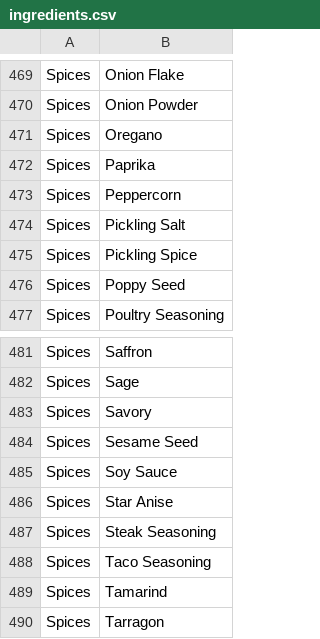
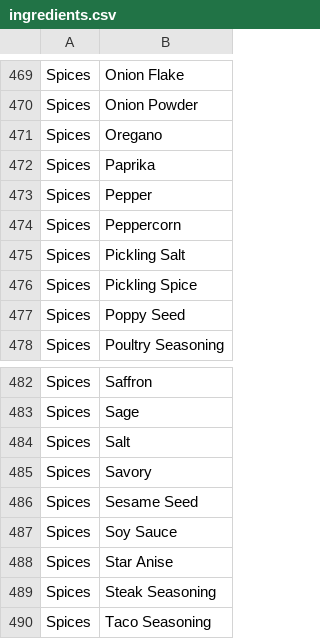
Before and after one commit to TripleATeam/QuarantineChef, a CSV file: ingredients.csv, drawn as a sheet; only a part is shown, gaps mark what is left out; the shorter side is filled out with more unchanged rows.

Commit message:
update ingredients.csv

```diff
--- a/ingredients.csv
+++ b/ingredients.csv
@@ -472,2 +472,3 @@ Spices,Oregano
 Spices,Paprika
+Spices,Pepper
 Spices,Peppercorn
@@ -482,2 +483,3 @@ Spices,Saffron
 Spices,Sage
+Spices,Salt
 Spices,Savory
```
